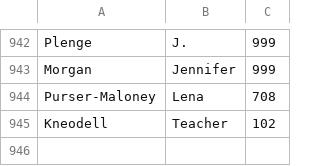
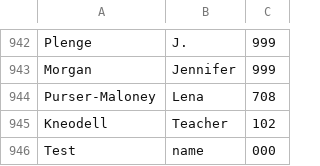
Before and after one commit to philanderadriaan/copy-center, a CSV file: Table/User.csv, drawn as a sheet; only a part is shown, gaps mark what is left out; the diff names each change by its address in the sheet, - before the commit and + after, or states it on an @@ line.

```diff
--- a/Table/User.csv
+++ b/Table/User.csv
+row 946: Test | name | 000
```
Also changed, not shown: 21 other files.
